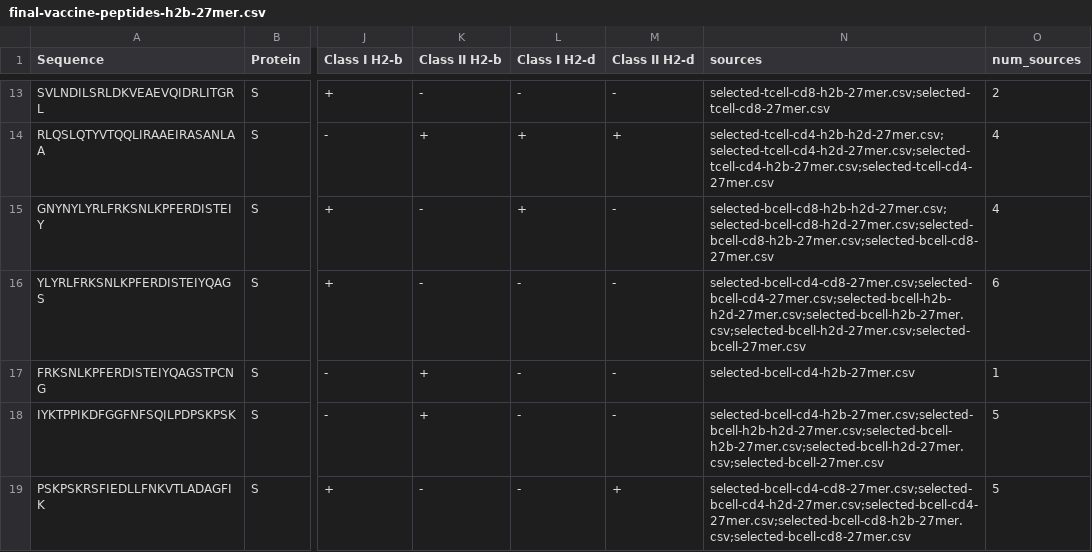
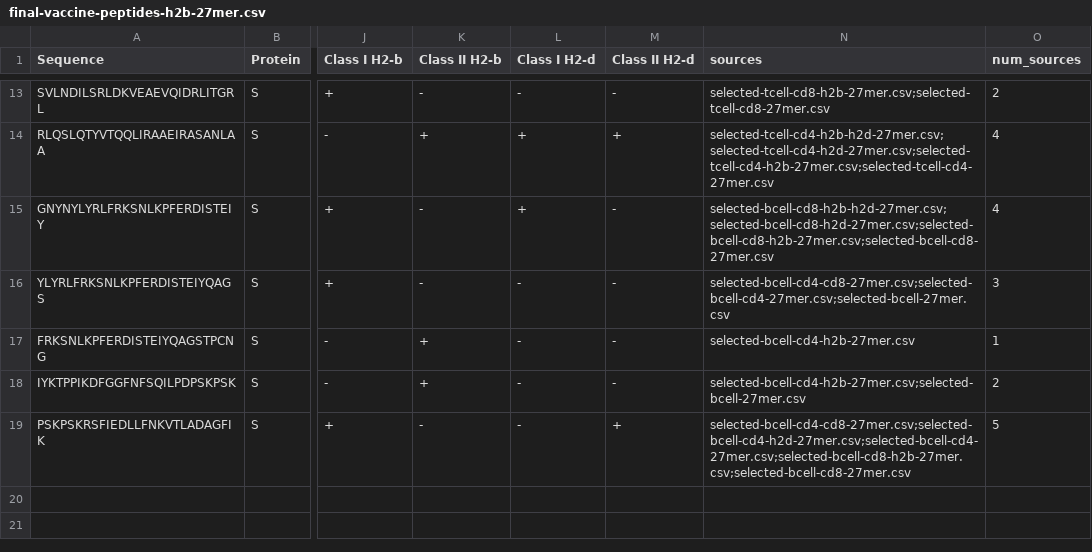
Before and after one commit to pirl-unc/Landscape-and-Selection-of-Vaccine-Epitopes-in-SARS-CoV-2, a CSV file: vaccine-peptides/final-vaccine-peptides-h2b-27mer.csv, drawn as a sheet; only a part is shown, gaps mark what is left out; the diff names each change by its address in the sheet, - before the commit and + after, or states it on an @@ line.

```diff
--- a/vaccine-peptides/final-vaccine-peptides-h2b-27mer.csv
+++ b/vaccine-peptides/final-vaccine-peptides-h2b-27mer.csv
-N16 (sources): selected-bcell-cd4-cd8-27mer.csv;selected-bcell-cd4-27mer.csv;selected-bcell-h2b-h2d-27mer.csv;selected-bcell-h2b-27mer.csv;selected-bcell-h2d-27mer.csv;selected-bcell-27mer.csv
+N16 (sources): selected-bcell-cd4-cd8-27mer.csv;selected-bcell-cd4-27mer.csv;selected-bcell-27mer.csv
-O16 (num_sources): 6
+O16 (num_sources): 3
-N18 (sources): selected-bcell-cd4-h2b-27mer.csv;selected-bcell-h2b-h2d-27mer.csv;selected-bcell-h2b-27mer.csv;selected-bcell-h2d-27mer.csv;selected-bcell-27mer.csv
+N18 (sources): selected-bcell-cd4-h2b-27mer.csv;selected-bcell-27mer.csv
-O18 (num_sources): 5
+O18 (num_sources): 2
```
Also changed, not shown: vaccine-peptides/final-vaccine-peptides-h2b-21mer.csv, vaccine-peptides/final-vaccine-peptides-murine-21mer.csv, 39 other files.
